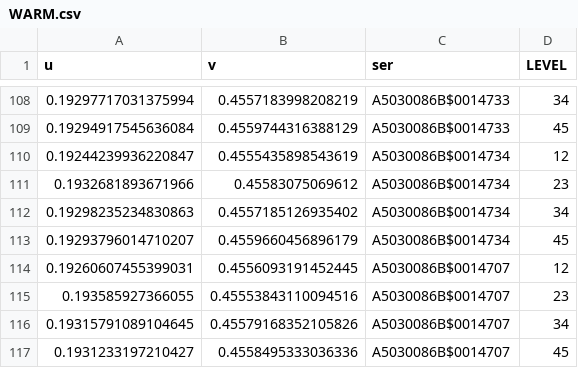
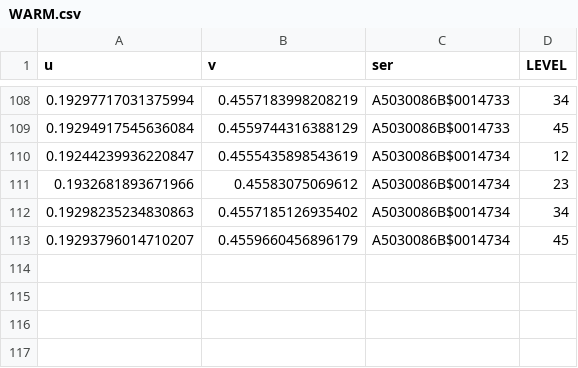
Before and after one commit to AuroraBoreas/Rlang, a CSV file: R_03_WB/src/WARM.csv, drawn as a sheet; only a part is shown, gaps mark what is left out.

```diff
--- a/R_03_WB/src/WARM.csv
+++ b/R_03_WB/src/WARM.csv
@@ -113,5 +113 @@ u,v,ser,LEVEL
 0.19293796014710207,0.4559660456896179,A5030086B$0014734,45
-0.19260607455399031,0.4556093191452445,A5030086B$0014707,12
-0.193585927366055,0.45553843110094516,A5030086B$0014707,23
-0.19315791089104645,0.45579168352105826,A5030086B$0014707,34
-0.1931233197210427,0.4558495333036336,A5030086B$0014707,45
```
Also changed, not shown: R_03_WB/src/COOL.csv, R_03_WB/src/EXPERT1.csv, 14 other files.
